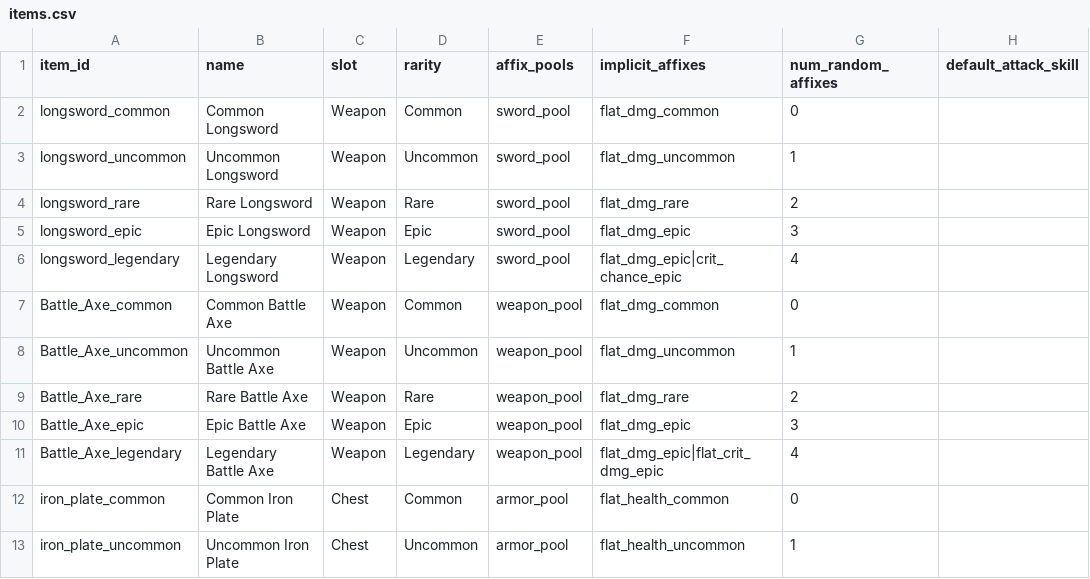
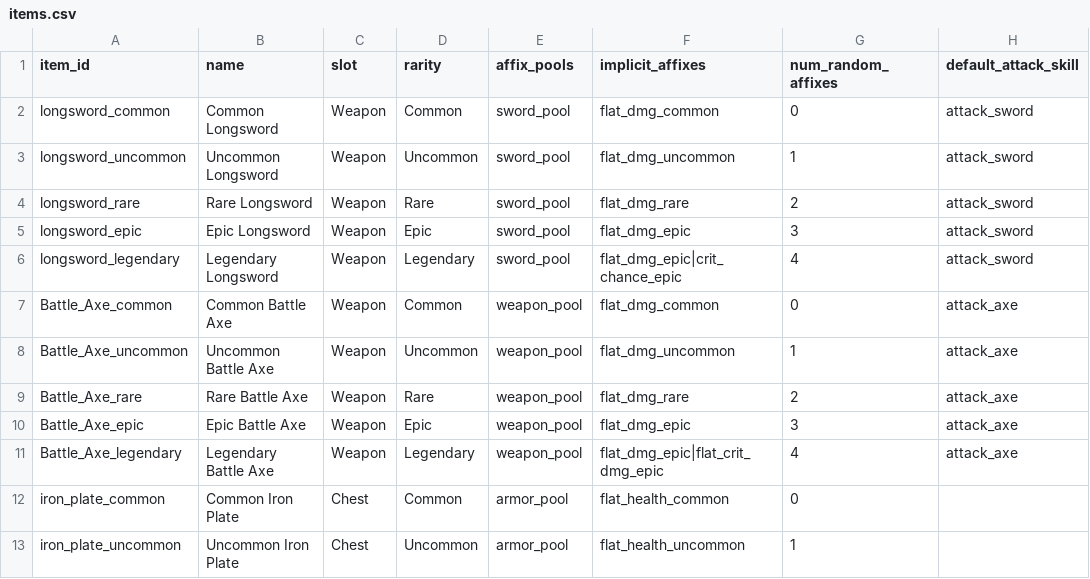
Before and after one commit to Towen75/combat_engine, a CSV file: data/items.csv, drawn as a sheet; only a part is shown.

Commit message:
feat: complete UI-3 User Experience Polish with weapon skill integration

```diff
--- a/data/items.csv
+++ b/data/items.csv
@@ -1,12 +1,12 @@
 item_id,name,slot,rarity,affix_pools,implicit_affixes,num_random_affixes,default_attack_skill
-longsword_common,Common Longsword,Weapon,Common,sword_pool,flat_dmg_common,0,
-longsword_uncommon,Uncommon Longsword,Weapon,Uncommon,sword_pool,flat_dmg_uncommon,1,
-longsword_rare,Rare Longsword,Weapon,Rare,sword_pool,flat_dmg_rare,2,
-longsword_epic,Epic Longsword,Weapon,Epic,sword_pool,flat_dmg_epic,3,
-longsword_legendary,Legendary Longsword,Weapon,Legendary,sword_pool,flat_dmg_epic|crit_chance_epic,4,
-Battle_Axe_common,Common Battle Axe,Weapon,Common,weapon_pool,flat_dmg_common,0,
-Battle_Axe_uncommon,Uncommon Battle Axe,Weapon,Uncommon,weapon_pool,flat_dmg_uncommon,1,
-Battle_Axe_rare,Rare Battle Axe,Weapon,Rare,weapon_pool,flat_dmg_rare,2,
-Battle_Axe_epic,Epic Battle Axe,Weapon,Epic,weapon_pool,flat_dmg_epic,3,
-Battle_Axe_legendary,Legendary Battle Axe,Weapon,Legendary,weapon_pool,flat_dmg_epic|flat_crit_dmg_epic,4,
+longsword_common,Common Longsword,Weapon,Common,sword_pool,flat_dmg_common,0,attack_sword
+longsword_uncommon,Uncommon Longsword,Weapon,Uncommon,sword_pool,flat_dmg_uncommon,1,attack_sword
+longsword_rare,Rare Longsword,Weapon,Rare,sword_pool,flat_dmg_rare,2,attack_sword
+longsword_epic,Epic Longsword,Weapon,Epic,sword_pool,flat_dmg_epic,3,attack_sword
+longsword_legendary,Legendary Longsword,Weapon,Legendary,sword_pool,flat_dmg_epic|crit_chance_epic,4,attack_sword
+Battle_Axe_common,Common Battle Axe,Weapon,Common,weapon_pool,flat_dmg_common,0,attack_axe
+Battle_Axe_uncommon,Uncommon Battle Axe,Weapon,Uncommon,weapon_pool,flat_dmg_uncommon,1,attack_axe
+Battle_Axe_rare,Rare Battle Axe,Weapon,Rare,weapon_pool,flat_dmg_rare,2,attack_axe
+Battle_Axe_epic,Epic Battle Axe,Weapon,Epic,weapon_pool,flat_dmg_epic,3,attack_axe
+Battle_Axe_legendary,Legendary Battle Axe,Weapon,Legendary,weapon_pool,flat_dmg_epic|flat_crit_dmg_epic,4,attack_axe
 iron_plate_common,Common Iron Plate,Chest,Common,armor_pool,flat_health_common,0,
```
Also changed, not shown: data/loot_tables.csv, data/skills.csv, 14 other files.
